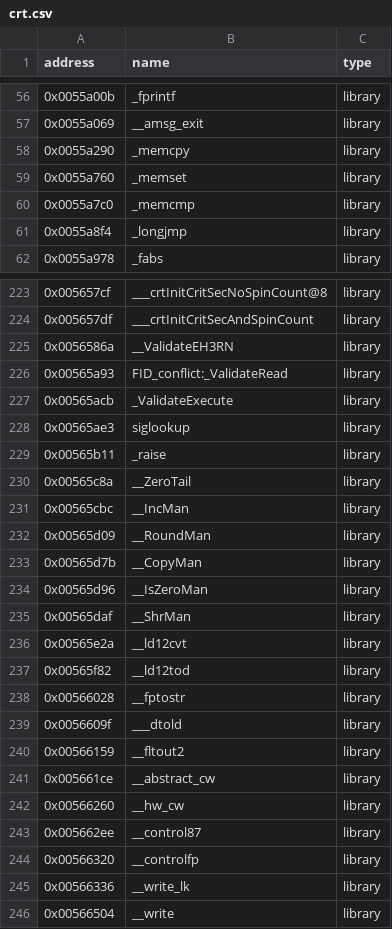
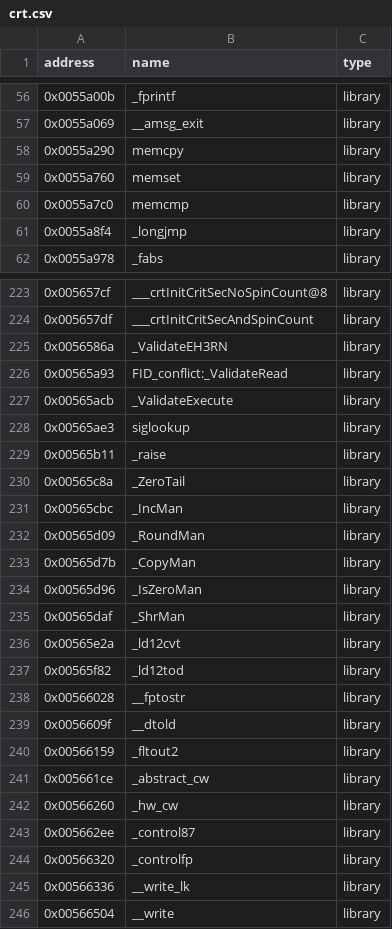
Before and after one commit to MaxStache/MadagascarDecomp, a CSV file: crt.csv, drawn as a sheet; only a part is shown, gaps mark what is left out; the diff covers the shown part only.

```diff
--- a/crt.csv
+++ b/crt.csv
@@ -57,5 +57,5 @@ address|name|type
 0x0055a069|__amsg_exit|library
-0x0055a290|_memcpy|library
-0x0055a760|_memset|library
-0x0055a7c0|_memcmp|library
+0x0055a290|memcpy|library
+0x0055a760|memset|library
+0x0055a7c0|memcmp|library
 0x0055a8f4|_longjmp|library
@@ -224,3 +224,3 @@ address|name|type
 0x005657df|___crtInitCritSecAndSpinCount|library
-0x0056586a|__ValidateEH3RN|library
+0x0056586a|_ValidateEH3RN|library
 0x00565a93|FID_conflict:_ValidateRead|library
@@ -229,17 +229,17 @@ address|name|type
 0x00565b11|_raise|library
-0x00565c8a|__ZeroTail|library
-0x00565cbc|__IncMan|library
-0x00565d09|__RoundMan|library
-0x00565d7b|__CopyMan|library
-0x00565d96|__IsZeroMan|library
-0x00565daf|__ShrMan|library
-0x00565e2a|__ld12cvt|library
-0x00565f82|__ld12tod|library
+0x00565c8a|_ZeroTail|library
+0x00565cbc|_IncMan|library
+0x00565d09|_RoundMan|library
+0x00565d7b|_CopyMan|library
+0x00565d96|_IsZeroMan|library
+0x00565daf|_ShrMan|library
+0x00565e2a|_ld12cvt|library
+0x00565f82|_ld12tod|library
 0x00566028|__fptostr|library
-0x0056609f|___dtold|library
-0x00566159|__fltout2|library
-0x005661ce|__abstract_cw|library
-0x00566260|__hw_cw|library
-0x005662ee|__control87|library
-0x00566320|__controlfp|library
+0x0056609f|__dtold|library
+0x00566159|_fltout2|library
+0x005661ce|_abstract_cw|library
+0x00566260|_hw_cw|library
+0x005662ee|_control87|library
+0x00566320|_controlfp|library
 0x00566336|__write_lk|library
```
Also changed, not shown: 57 edited cells elsewhere in this file, 11 other files.
